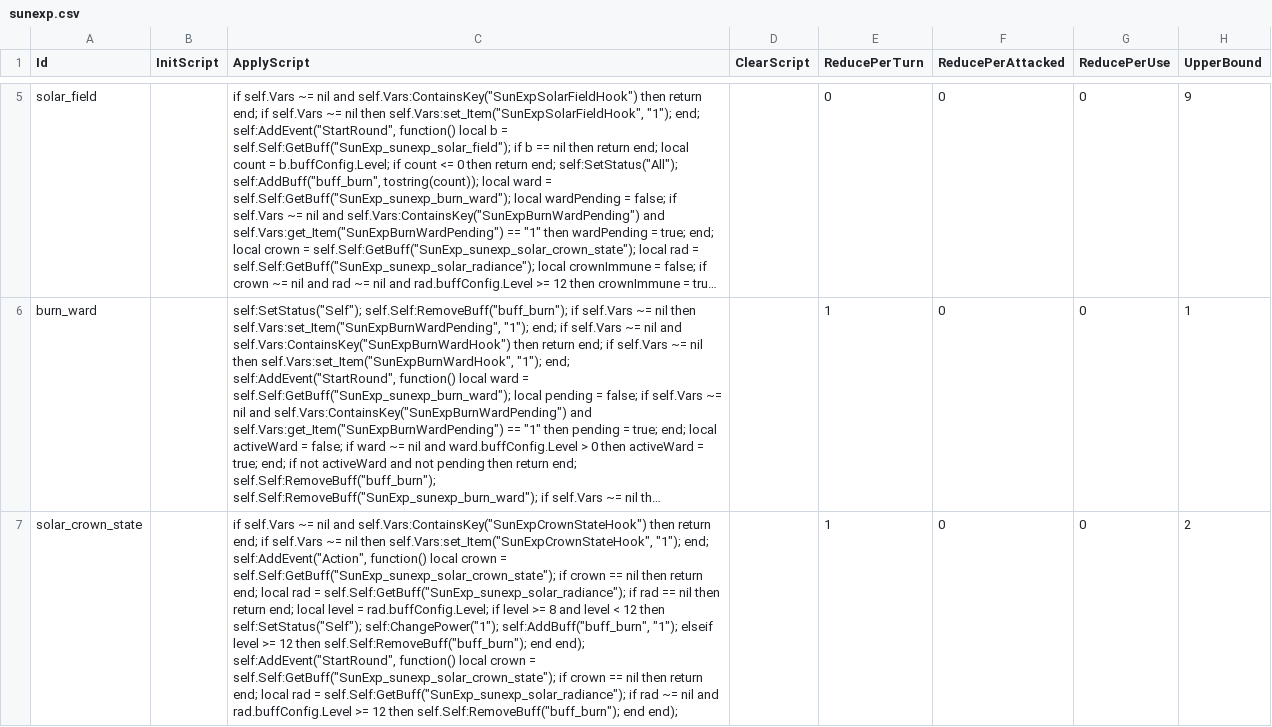
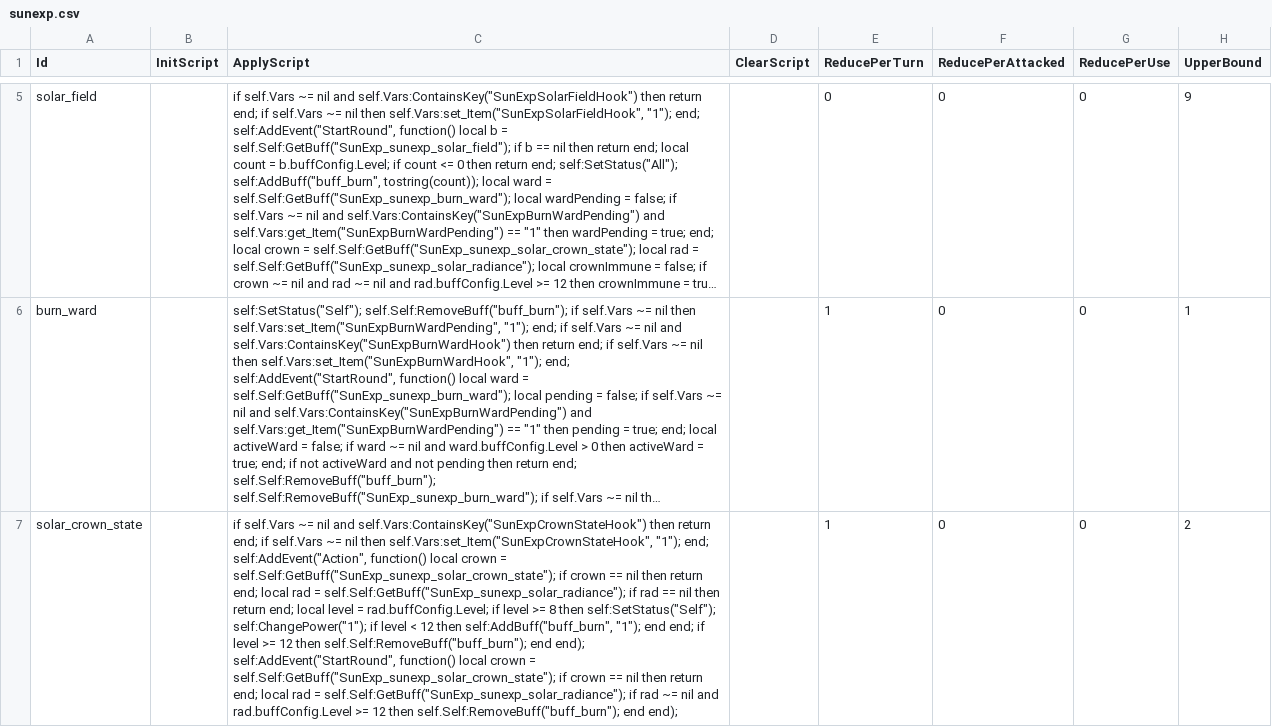
Before and after one commit to AuraKaliya/apocalyptic-journey-mod-SunExp, a CSV file: Data/Buff/sunexp.csv, drawn as a sheet; only a part is shown, gaps mark what is left out; long unchanged cells end in …; the diff names each change by its address in the sheet, - before the commit and + after, or states it on an @@ line.

```diff
--- a/Data/Buff/sunexp.csv
+++ b/Data/Buff/sunexp.csv
-C7 (ApplyScript): …>= 8 and level < 12 then self:SetStatus("Self"); self:ChangePower("1"); self:AddBuff("buff_burn", "1"); elseif level >=…
+C7 (ApplyScript): …>= 8 then self:SetStatus("Self"); self:ChangePower("1"); if level < 12 then self:AddBuff("buff_burn", "1"); end end; if level >=…
```
Also changed, not shown: Data/Relic/sunexp.csv, Text/Buff/sunexp.csv, 15 other files.
